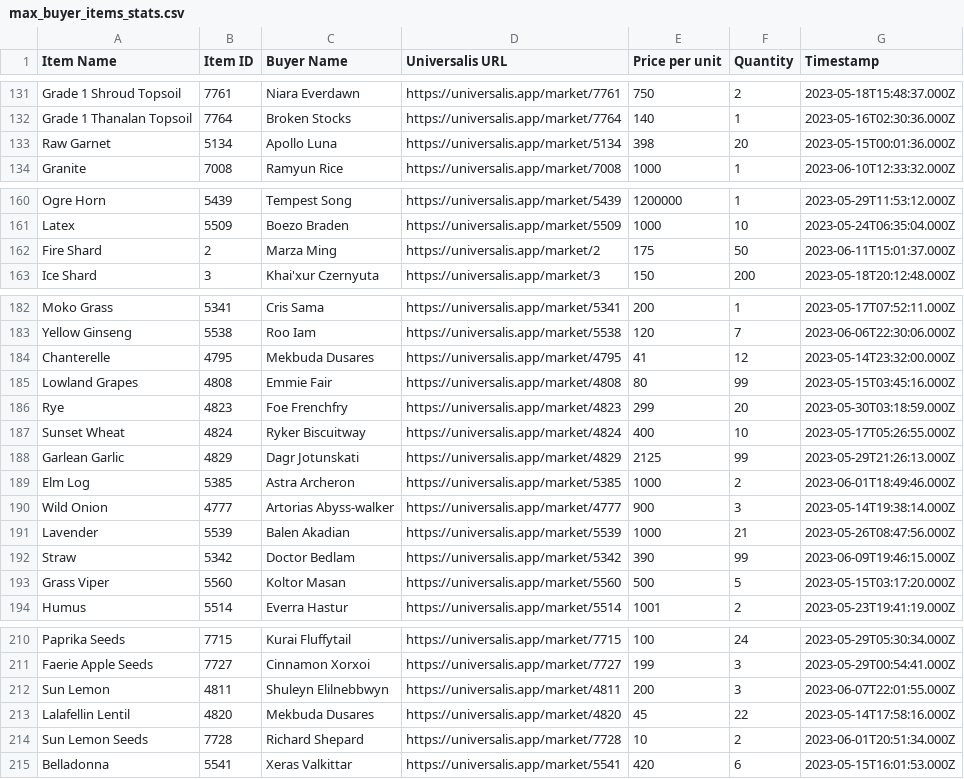
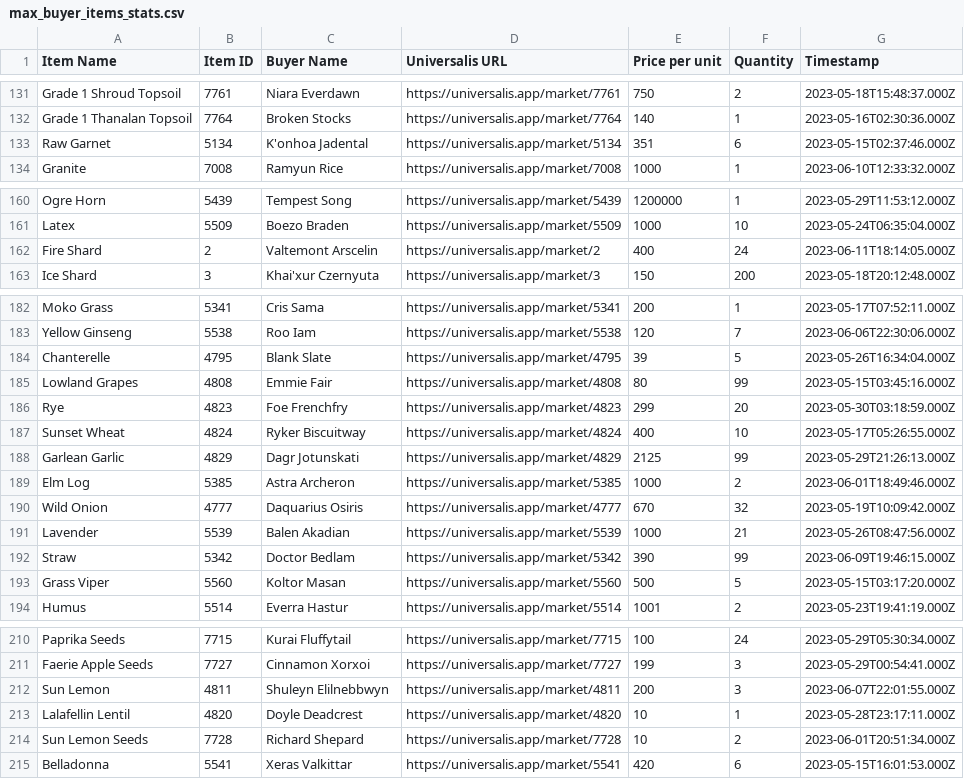
Before and after one commit to baronvonfonz/arbitralis, a CSV file: csv/max_buyer_items_stats.csv, drawn as a sheet; only a part is shown, gaps mark what is left out; the diff covers the shown part only.

```diff
--- a/csv/max_buyer_items_stats.csv
+++ b/csv/max_buyer_items_stats.csv
@@ -132,3 +132,3 @@ Grade 1 Shroud Topsoil,7761,Niara Everdawn,https://universalis.app/market/7761,7
 Grade 1 Thanalan Topsoil,7764,Broken Stocks,https://universalis.app/market/7764,140,1,2023-05-16T02:30:36.000Z
-Raw Garnet,5134,Apollo Luna,https://universalis.app/market/5134,398,20,2023-05-15T00:01:36.000Z
+Raw Garnet,5134,K'onhoa Jadental,https://universalis.app/market/5134,351,6,2023-05-15T02:37:46.000Z
 Granite,7008,Ramyun Rice,https://universalis.app/market/7008,1000,1,2023-06-10T12:33:32.000Z
@@ -161,3 +161,3 @@ Ogre Horn,5439,Tempest Song,https://universalis.app/market/5439,1200000,1,2023-0
 Latex,5509,Boezo Braden,https://universalis.app/market/5509,1000,10,2023-05-24T06:35:04.000Z
-Fire Shard,2,Marza Ming,https://universalis.app/market/2,175,50,2023-06-11T15:01:37.000Z
+Fire Shard,2,Valtemont Arscelin,https://universalis.app/market/2,400,24,2023-06-11T18:14:05.000Z
 Ice Shard,3,Khai'xur Czernyuta,https://universalis.app/market/3,150,200,2023-05-18T20:12:48.000Z
@@ -183,3 +183,3 @@ Moko Grass,5341,Cris Sama,https://universalis.app/market/5341,200,1,2023-05-17T0
 Yellow Ginseng,5538,Roo Iam,https://universalis.app/market/5538,120,7,2023-06-06T22:30:06.000Z
-Chanterelle,4795,Mekbuda Dusares,https://universalis.app/market/4795,41,12,2023-05-14T23:32:00.000Z
+Chanterelle,4795,Blank Slate,https://universalis.app/market/4795,39,5,2023-05-26T16:34:04.000Z
 Lowland Grapes,4808,Emmie Fair,https://universalis.app/market/4808,80,99,2023-05-15T03:45:16.000Z
@@ -189,3 +189,3 @@ Garlean Garlic,4829,Dagr Jotunskati,https://universalis.app/market/4829,2125,99,
 Elm Log,5385,Astra Archeron,https://universalis.app/market/5385,1000,2,2023-06-01T18:49:46.000Z
-Wild Onion,4777,Artorias Abyss-walker,https://universalis.app/market/4777,900,3,2023-05-14T19:38:14.000Z
+Wild Onion,4777,Daquarius Osiris,https://universalis.app/market/4777,670,32,2023-05-19T10:09:42.000Z
 Lavender,5539,Balen Akadian,https://universalis.app/market/5539,1000,21,2023-05-26T08:47:56.000Z
@@ -212,3 +212,3 @@ Faerie Apple Seeds,7727,Cinnamon Xorxoi,https://universalis.app/market/7727,199,
 Sun Lemon,4811,Shuleyn Elilnebbwyn,https://universalis.app/market/4811,200,3,2023-06-07T22:01:55.000Z
-Lalafellin Lentil,4820,Mekbuda Dusares,https://universalis.app/market/4820,45,22,2023-05-14T17:58:16.000Z
+Lalafellin Lentil,4820,Doyle Deadcrest,https://universalis.app/market/4820,10,1,2023-05-28T23:17:11.000Z
 Sun Lemon Seeds,7728,Richard Shepard,https://universalis.app/market/7728,10,2,2023-06-01T20:51:34.000Z
```
Also changed, not shown: 1 removed row and 120 edited cells elsewhere in this file, csv/venture_items_stats.csv, 1 other file.
